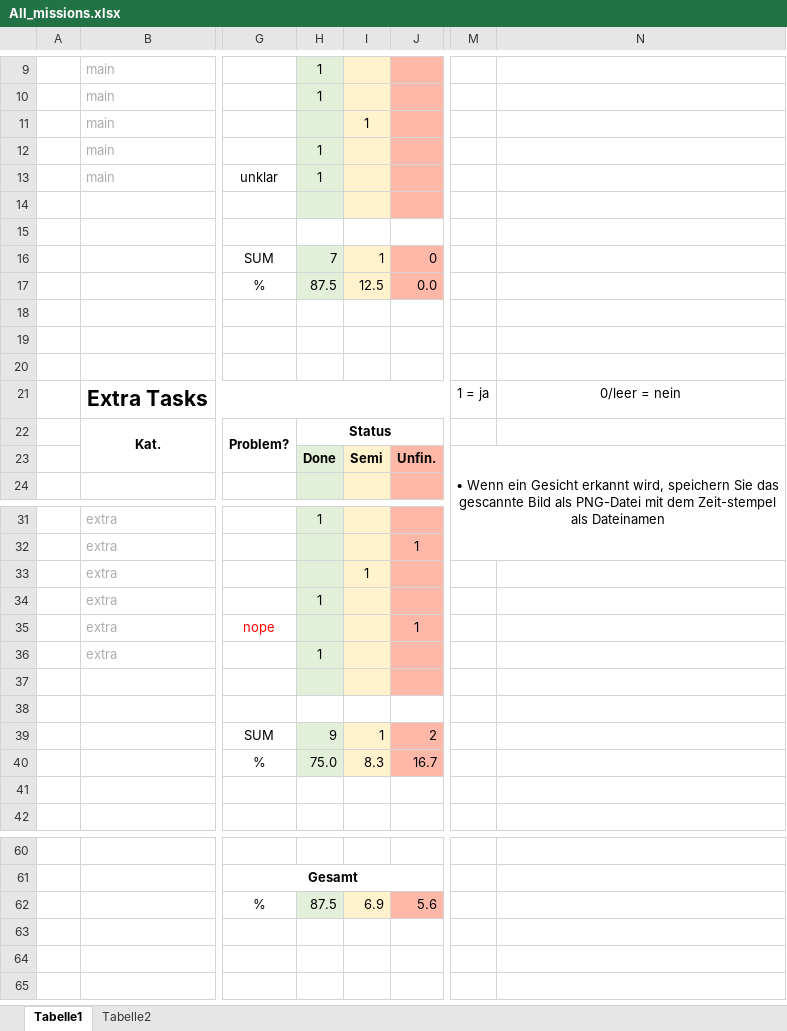
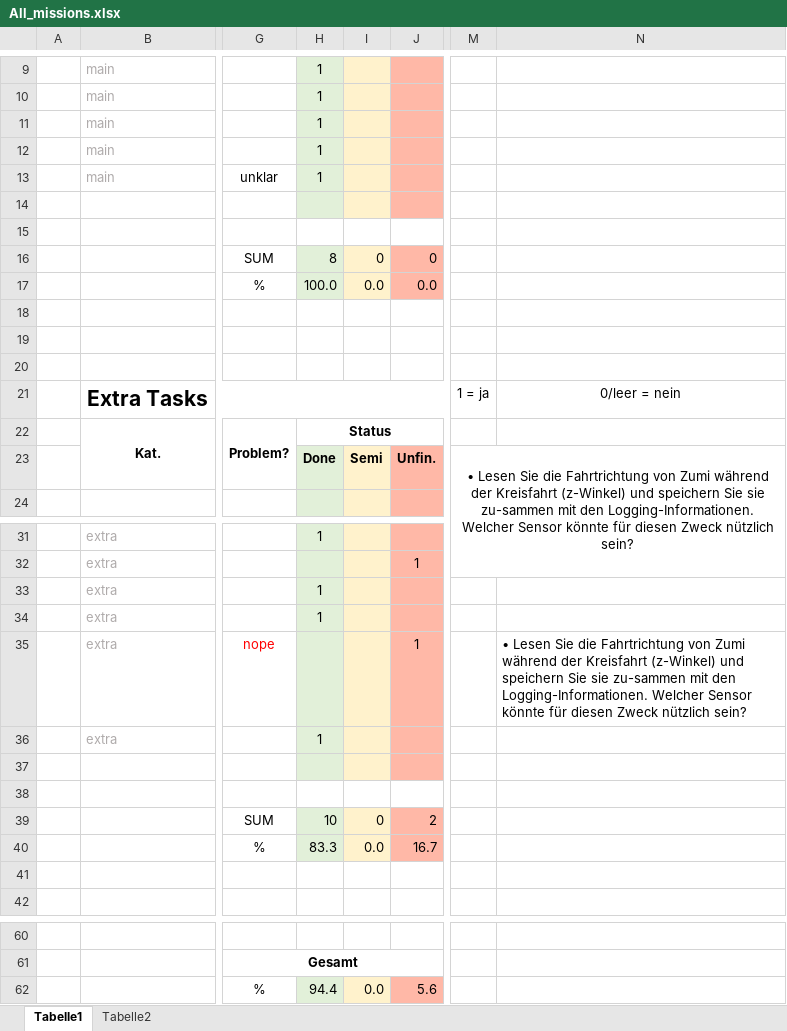
Before and after one commit to Tschoppsilas/Robo_challenge, an Excel workbook: All_missions.xlsx, sheet Tabelle1, drawn as a sheet; only a part is shown, gaps mark what is left out; values as stored, in another font and other column widths than the file's, no borders; charts and pictures not drawn; the diff names each change by its address in the sheet, - before the commit and + after, or states it on an @@ line.

```diff
--- a/All_missions.xlsx (sheet Tabelle1)
+++ b/All_missions.xlsx (sheet Tabelle1)
-H11: (empty)
+H11: 1
-I11: 1
+I11: (empty)
-H16: 7
+H16: 8
-I16: 1
+I16: 0
-H17: 87.5
+H17: 100.0
-I17: 12.5
+I17: 0.0
-M23: • Wenn ein Gesicht erkannt wird, speichern Sie das gescannte Bild als PNG-Datei mit dem Zeit-stempel als Dateinamen
+M23: • Lesen Sie die Fahrtrichtung von Zumi während der Kreisfahrt (z-Winkel) und speichern Sie sie zu-sammen mit den Logging-Informationen. Welcher Sensor könnte für diesen Zweck nützlich sein?
-H33: (empty)
+H33: 1
-I33: 1
+I33: (empty)
-N35: (empty)
+N35: • Lesen Sie die Fahrtrichtung von Zumi während der Kreisfahrt (z-Winkel) und speichern Sie sie zu-sammen mit den Logging-Informationen. Welcher Sensor könnte für diesen Zweck nützlich sein?
-H39: 9
+H39: 10
-I39: 1
+I39: 0
-H40: 75.0
+H40: 83.3
-I40: 8.3
+I40: 0.0
-H62: 87.5
+H62: 94.4
-I62: 6.9
+I62: 0.0
```
Also changed, not shown: 32 other files.
